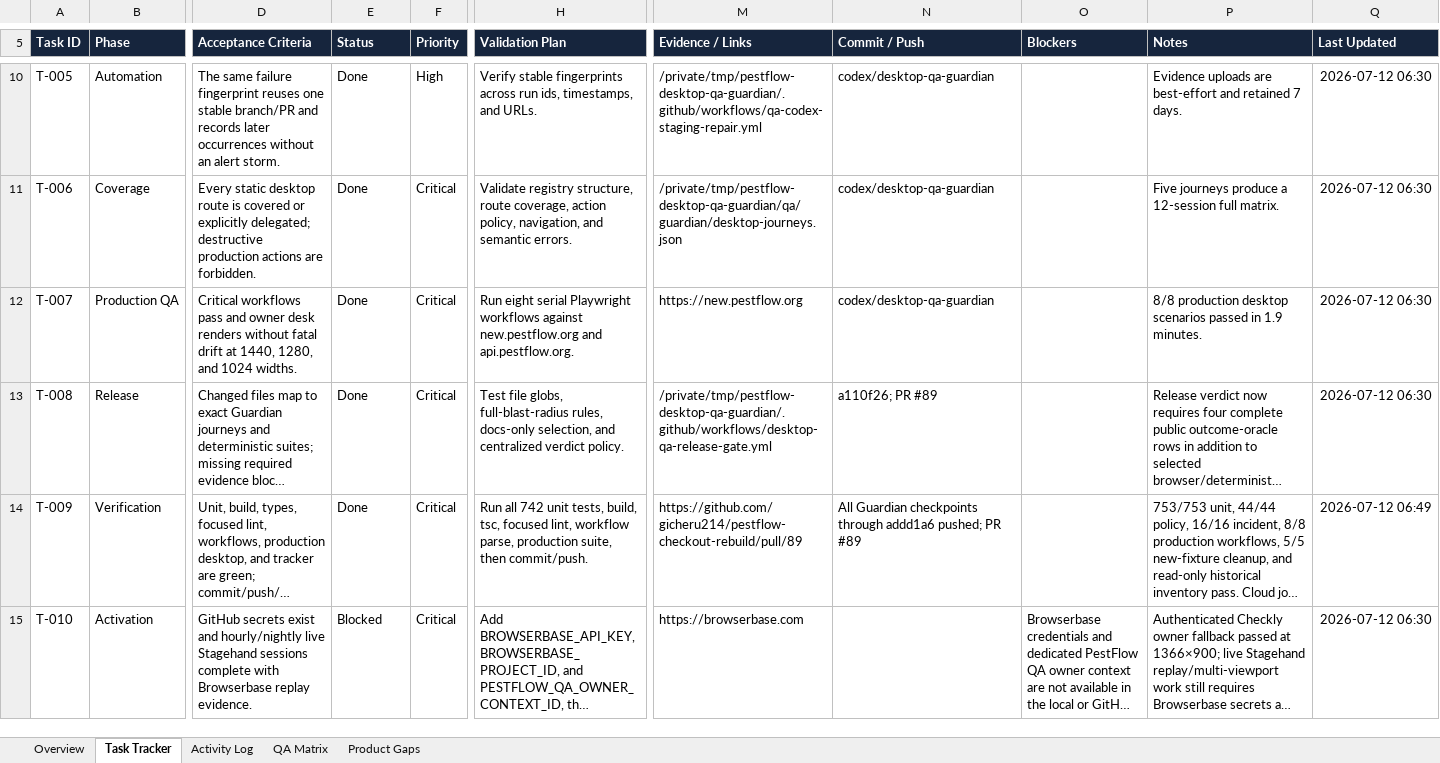
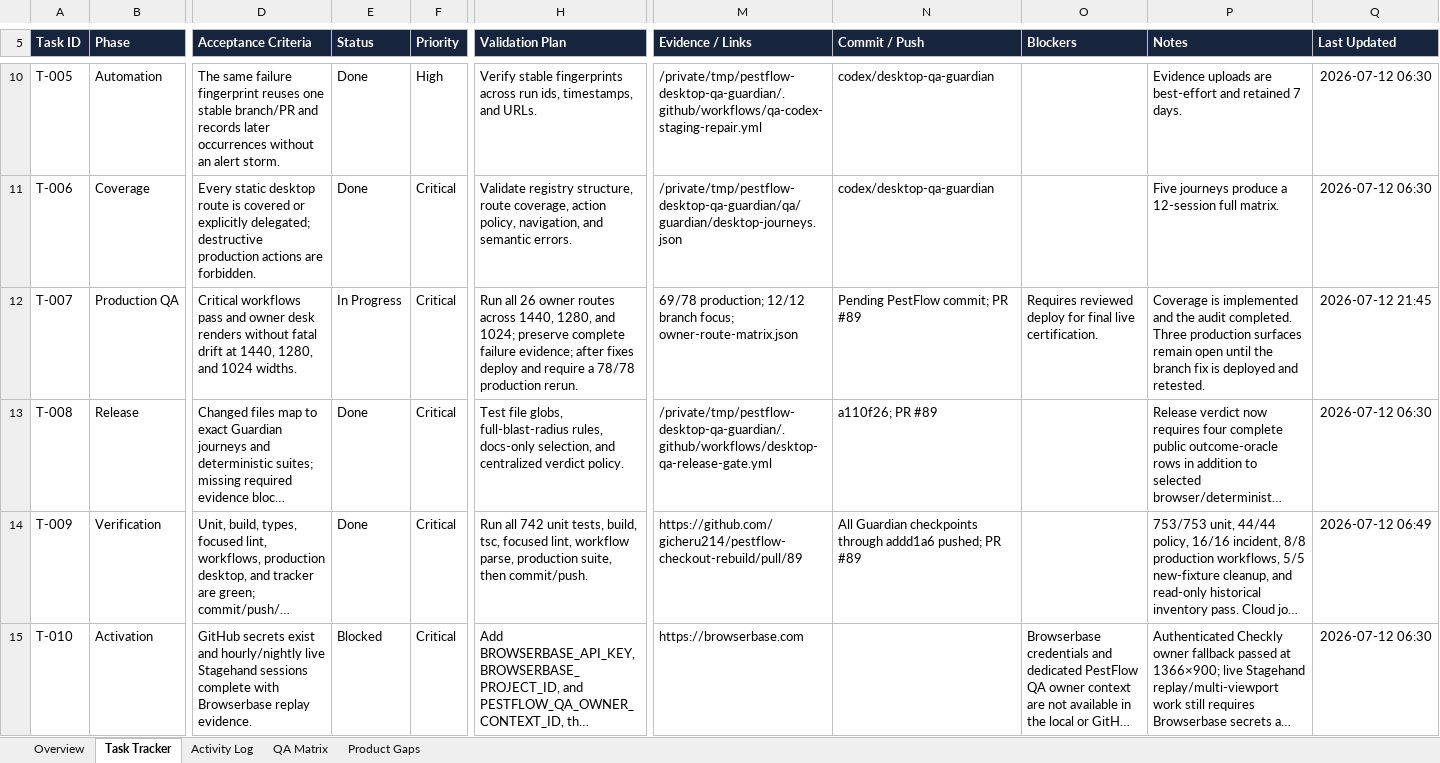
Before and after one commit to gicheru214/Browser-Base-QA, an Excel workbook: tracker/Browser-Base-QA-Activity-Tracker.xlsx, sheet Task Tracker, drawn as a sheet; only a part is shown, gaps mark what is left out; long unchanged cells end in …; values as stored, in another font and other column widths than the file's, no borders; conditional formats and table styles not drawn; the diff covers the shown part only; the diff names each change by its address in the sheet, - before the commit and + after, or states it on an @@ line.

Commit message:
Sync exhaustive PestFlow QA audit tracker

```diff
--- a/tracker/Browser-Base-QA-Activity-Tracker.xlsx (sheet Task Tracker)
+++ b/tracker/Browser-Base-QA-Activity-Tracker.xlsx (sheet Task Tracker)
-E12 (Status): Done
+E12 (Status): In Progress
-H12 (Validation Plan): Run eight serial Playwright workflows against new.pestflow.org and api.pestflow.org.
+H12 (Validation Plan): Run all 26 owner routes across 1440, 1280, and 1024; preserve complete failure evidence; after fixes deploy and require a 78/78 production rerun.
-M12 (Evidence / Links): https://new.pestflow.org
+M12 (Evidence / Links): 69/78 production; 12/12 branch focus; owner-route-matrix.json
-N12 (Commit / Push): codex/desktop-qa-guardian
+N12 (Commit / Push): Pending PestFlow commit; PR #89
-O12 (Blockers): (empty)
+O12 (Blockers): Requires reviewed deploy for final live certification.
-P12 (Notes): 8/8 production desktop scenarios passed in 1.9 minutes.
+P12 (Notes): Coverage is implemented and the audit completed. Three production surfaces remain open until the branch fix is deployed and retested.
-Q12 (Last Updated): 2026-07-12 06:30
+Q12 (Last Updated): 2026-07-12 21:45
```
Also changed, not shown: 1 added row and 4 edited cells elsewhere in this sheet, sheet Activity Log, sheet QA Matrix, sheet Product Gaps, sheet Overview.
